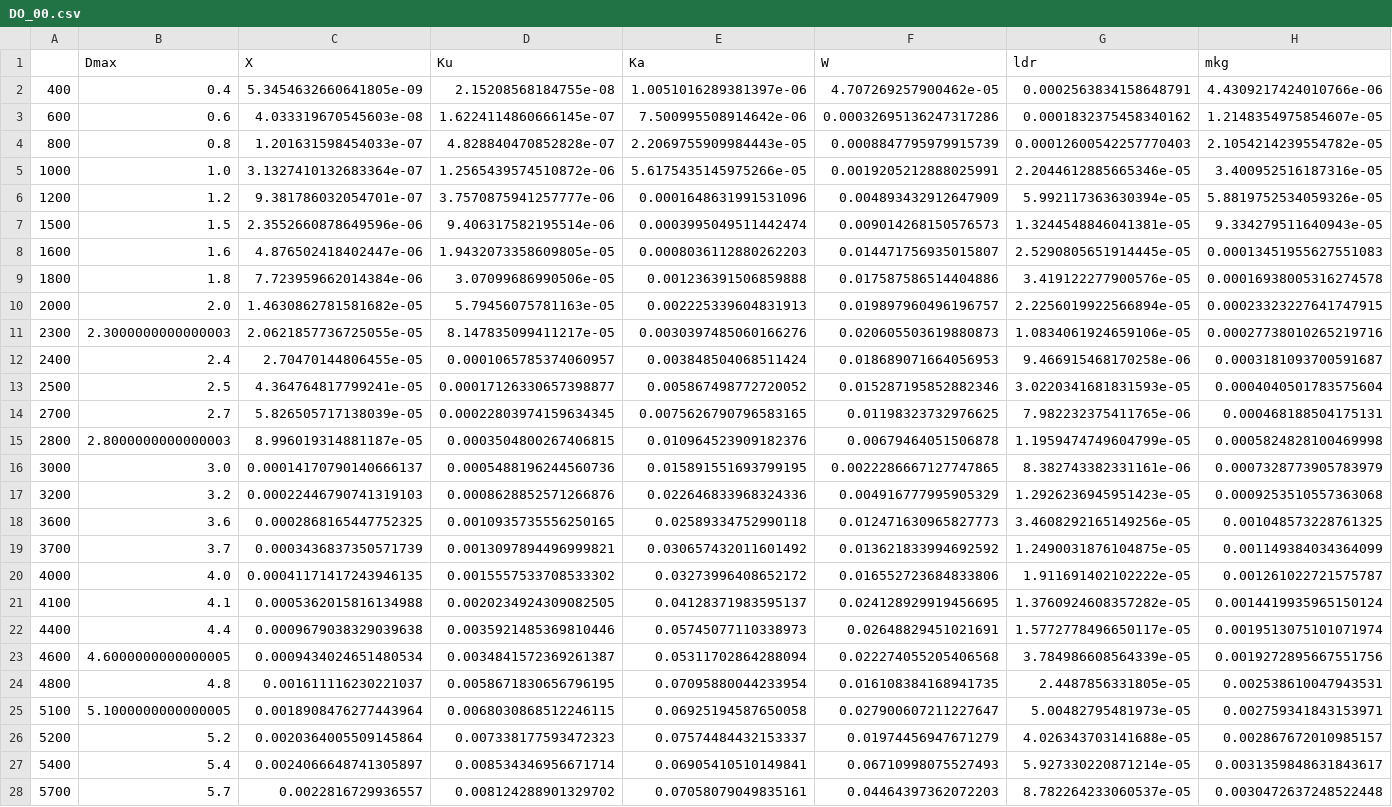
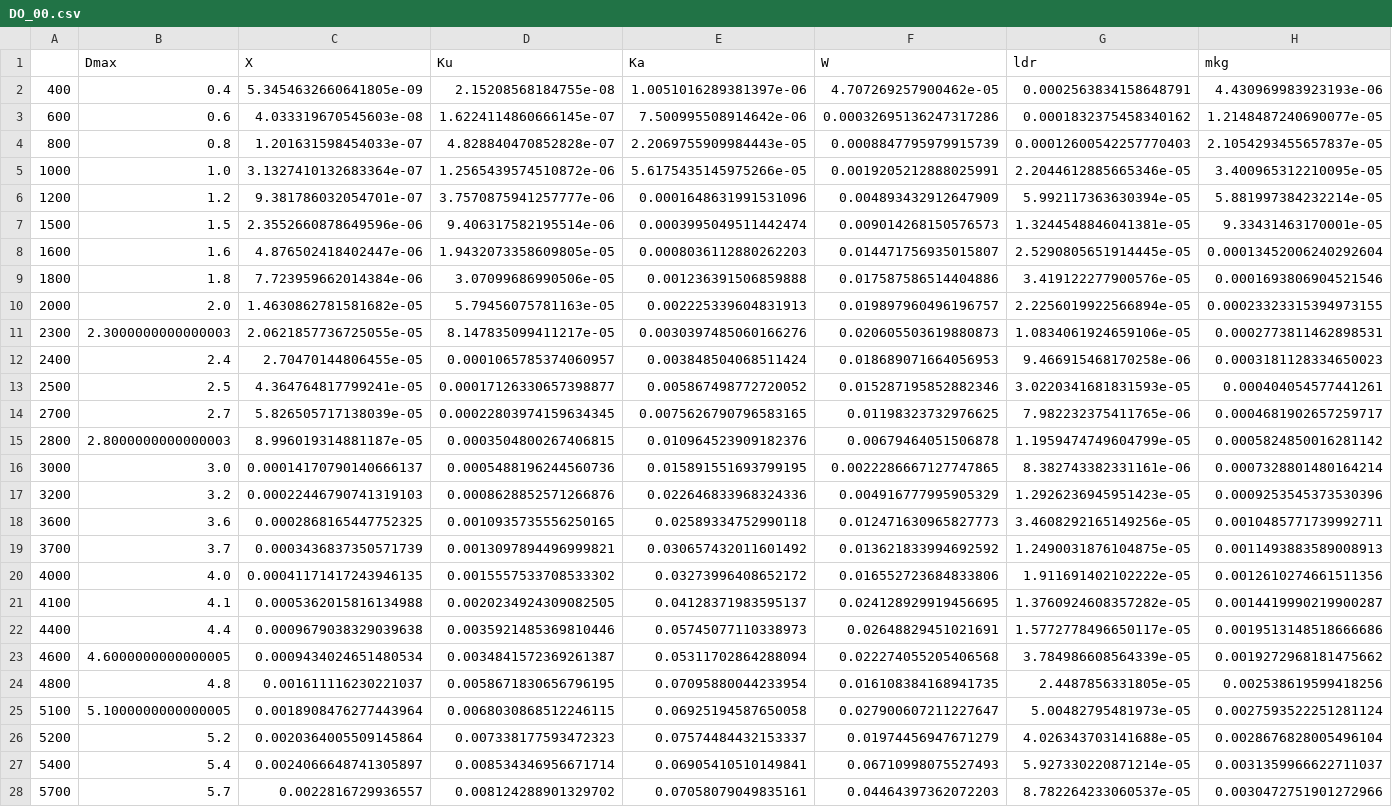
Before and after one commit to DaveOri/scattDB, a CSV file: tables/DO_00.csv, drawn as a sheet; only a part is shown; the diff covers the shown part only; the diff names each change by its address in the sheet, - before the commit and + after, or states it on an @@ line.

```diff
--- a/tables/DO_00.csv
+++ b/tables/DO_00.csv
-H2 (mkg): 4.4309217424010766e-06
+H2 (mkg): 4.430969983923193e-06
-H3 (mkg): 1.2148354975854607e-05
+H3 (mkg): 1.2148487240690077e-05
-H4 (mkg): 2.1054214239554782e-05
+H4 (mkg): 2.1054293455657837e-05
-H5 (mkg): 3.400952516187316e-05
+H5 (mkg): 3.400965312210095e-05
-H6 (mkg): 5.8819752534059326e-05
+H6 (mkg): 5.881997384232214e-05
-H7 (mkg): 9.334279511640943e-05
+H7 (mkg): 9.33431463170001e-05
-H8 (mkg): 0.00013451955627551083
+H8 (mkg): 0.00013452006240292604
-H9 (mkg): 0.00016938005316274578
+H9 (mkg): 0.0001693806904521546
-H10 (mkg): 0.00023323227641747915
+H10 (mkg): 0.00023323315394973155
-H11 (mkg): 0.00027738010265219716
+H11 (mkg): 0.0002773811462898531
-H12 (mkg): 0.0003181093700591687
+H12 (mkg): 0.0003181128334650023
-H13 (mkg): 0.0004040501783575604
+H13 (mkg): 0.000404054577441261
-H14 (mkg): 0.000468188504175131
+H14 (mkg): 0.0004681902657259717
-H15 (mkg): 0.0005824828100469998
+H15 (mkg): 0.0005824850016281142
-H16 (mkg): 0.0007328773905783979
+H16 (mkg): 0.0007328801480164214
-H17 (mkg): 0.0009253510557363068
+H17 (mkg): 0.0009253545373530396
-H18 (mkg): 0.001048573228761325
+H18 (mkg): 0.0010485771739992711
-H19 (mkg): 0.001149384034364099
+H19 (mkg): 0.0011493883589008913
-H20 (mkg): 0.001261022721575787
+H20 (mkg): 0.0012610274661511356
-H21 (mkg): 0.0014419935965150124
+H21 (mkg): 0.0014419990219900287
-H22 (mkg): 0.0019513075101071974
+H22 (mkg): 0.0019513148518666686
-H23 (mkg): 0.0019272895667551756
+H23 (mkg): 0.0019272968181475662
-H24 (mkg): 0.002538610047943531
+H24 (mkg): 0.002538619599418256
-H25 (mkg): 0.002759341843153971
+H25 (mkg): 0.0027593522251281124
-H26 (mkg): 0.002867672010985157
+H26 (mkg): 0.0028676828005496104
-H27 (mkg): 0.0031359848631843617
+H27 (mkg): 0.0031359966622711037
-H28 (mkg): 0.0030472637248522448
+H28 (mkg): 0.0030472751901272966
```
Also changed, not shown: 16 edited cells elsewhere in this file, tables/DO_10.csv, 2 other files.
